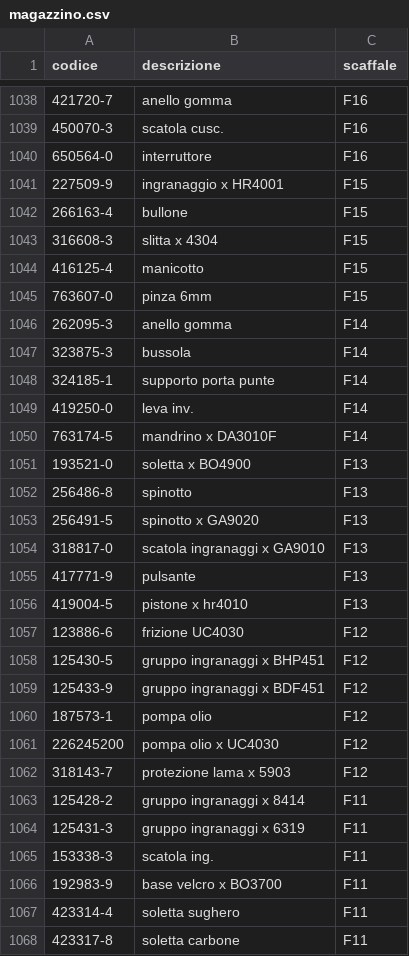
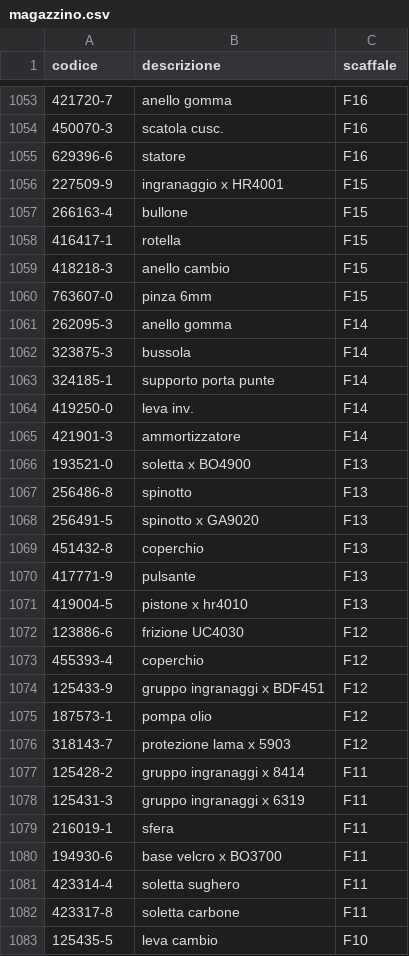
Before and after one commit to marcelloemme/elettromeccanica-maranzan, a CSV file: magazzino.csv, drawn as a sheet; only a part is shown, gaps mark what is left out; the shorter side is filled out with more unchanged rows; removed rows and columns are numbered as before the commit, all else as after; the diff covers the shown part only; the diff names each change by its address in the sheet, - before the commit and + after, or states it on an @@ line.

```diff
--- a/magazzino.csv
+++ b/magazzino.csv
-row 1040: 650564-0 | interruttore | F16
+row 1055: 629396-6 | statore | F16
-row 1043: 316608-3 | slitta x 4304 | F15
+row 1058: 416417-1 | rotella | F15
-A1059 (codice): 416125-4
+A1059 (codice): 418218-3
-B1059 (descrizione): manicotto
+B1059 (descrizione): anello cambio
-row 1050: 763174-5 | mandrino x DA3010F | F14
+row 1065: 421901-3 | ammortizzatore | F14
-row 1054: 318817-0 | scatola ingranaggi x GA9010 | F13
+row 1069: 451432-8 | coperchio | F13
-row 1058: 125430-5 | gruppo ingranaggi x BHP451 | F12
+row 1073: 455393-4 | coperchio | F12
-row 1061: 226245200 | pompa olio x UC4030 | F12
-row 1065: 153338-3 | scatola ing. | F11
+row 1079: 216019-1 | sfera | F11
-A1080 (codice): 192983-9
+A1080 (codice): 194930-6
```
Also changed, not shown: 27 added rows, 6 removed rows and 1 edited cell elsewhere in this file.
